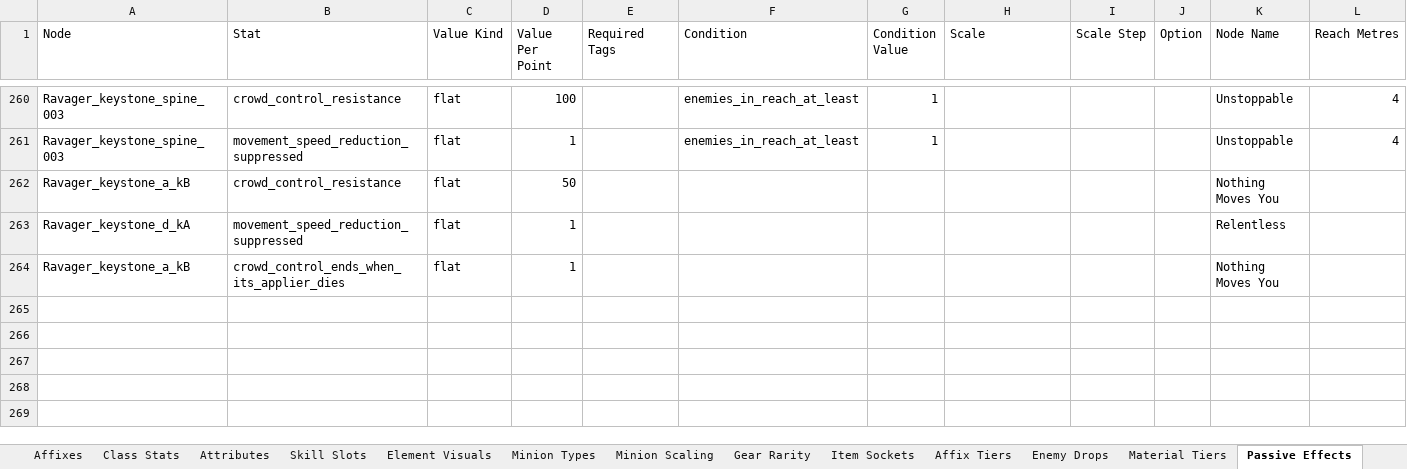
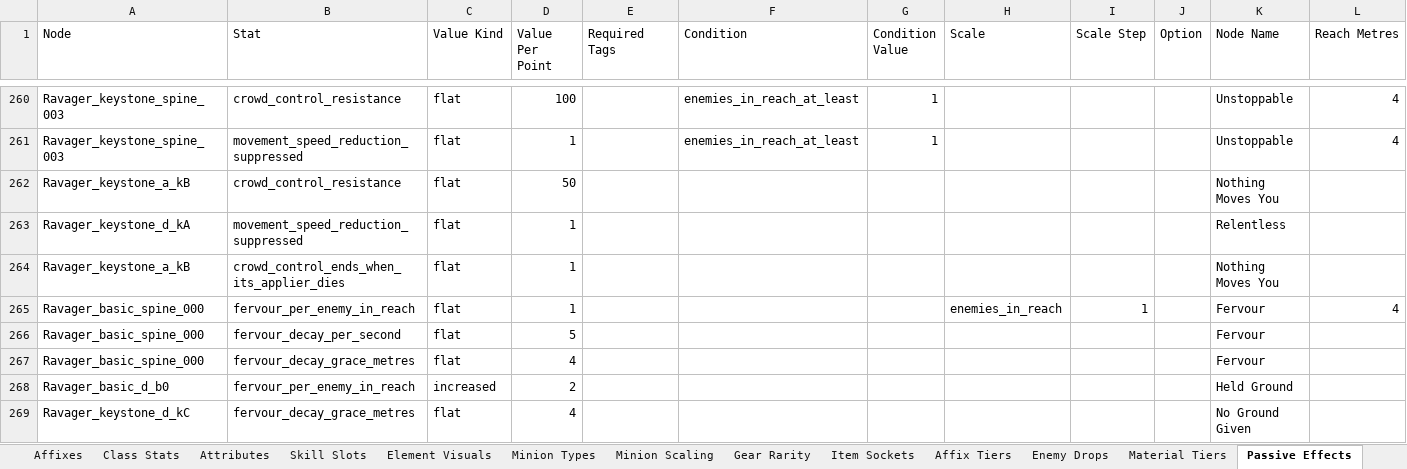
Before and after one commit to sdubois777/Cataclysm, an Excel workbook: docs/All_Things_Cataclysm.xlsx, sheet Passive Effects, drawn as a sheet; only a part is shown, gaps mark what is left out; values as stored, in another font and other column widths than the file's, no borders; the diff names each change by its address in the sheet, - before the commit and + after, or states it on an @@ line.

```diff
--- a/docs/All_Things_Cataclysm.xlsx (sheet Passive Effects)
+++ b/docs/All_Things_Cataclysm.xlsx (sheet Passive Effects)
+row 265: Ravager_basic_spine_000 | fervour_per_enemy_in_reach | flat | 1 |  |  |  | enemies_in_reach | 1 |  | Fervour | 4
+row 266: Ravager_basic_spine_000 | fervour_decay_per_second | flat | 5 |  |  |  |  |  |  | Fervour
+row 267: Ravager_basic_spine_000 | fervour_decay_grace_metres | flat | 4 |  |  |  |  |  |  | Fervour
+row 268: Ravager_basic_d_b0 | fervour_per_enemy_in_reach | increased | 2 |  |  |  |  |  |  | Held Ground
+row 269: Ravager_keystone_d_kC | fervour_decay_grace_metres | flat | 4 |  |  |  |  |  |  | No Ground Given
```
Also changed, not shown: 19 other files.
